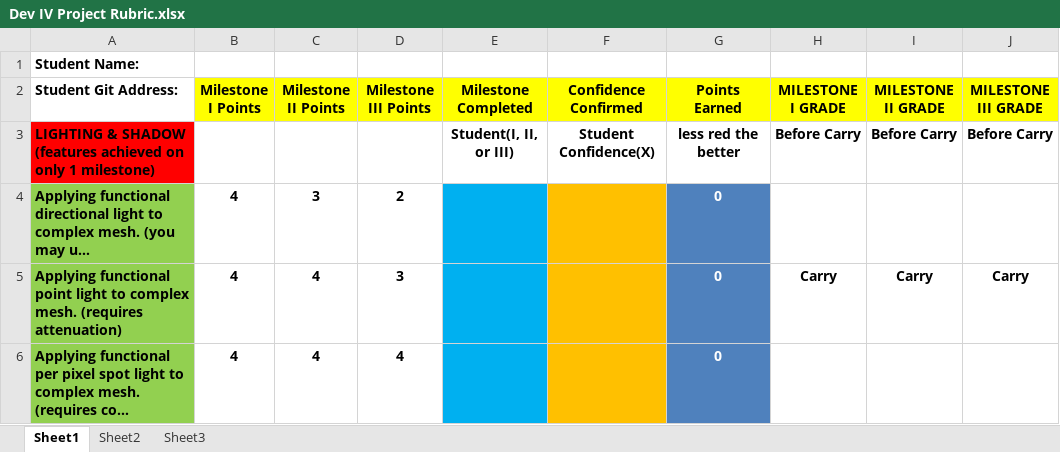
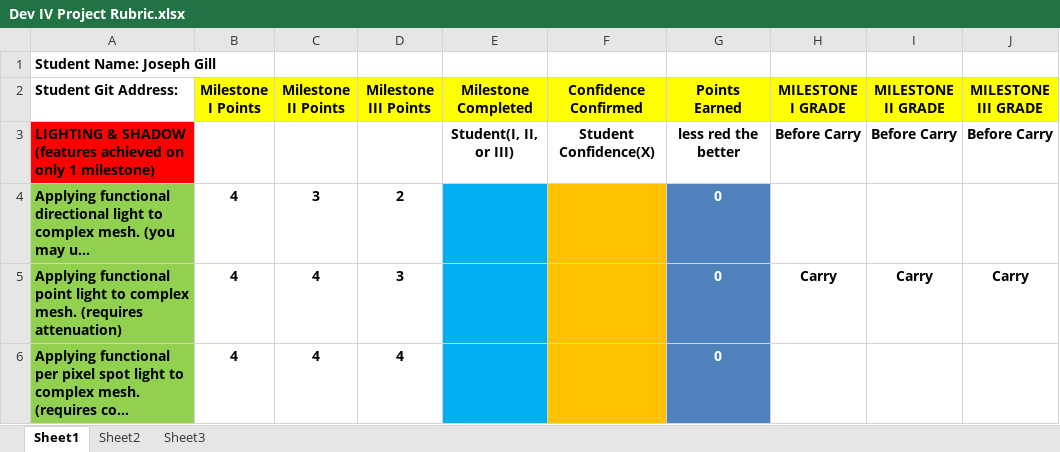
Before and after one commit to maximusrex17/PPIV_Repo, an Excel workbook: Dev IV Project Rubric.xlsx, sheet Sheet1, drawn as a sheet; only a part is shown; long unchanged cells end in …; values as stored, in another font and other column widths than the file's, no borders; conditional formats not drawn; the diff names each change by its address in the sheet, - before the commit and + after, or states it on an @@ line.

Commit message:
Lunch 01/08/2019
Added my name to excel rubric and committing before we break for lunch

```diff
--- a/Dev IV Project Rubric.xlsx (sheet Sheet1)
+++ b/Dev IV Project Rubric.xlsx (sheet Sheet1)
-A1 (Student Git Address:): Student Name:
+A1 (Student Git Address:): Student Name: Joseph Gill
```
